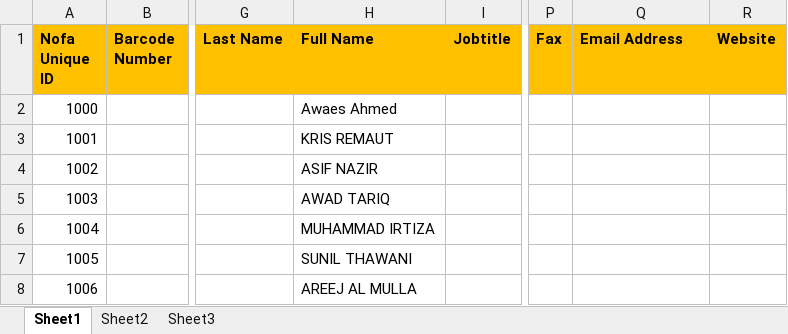
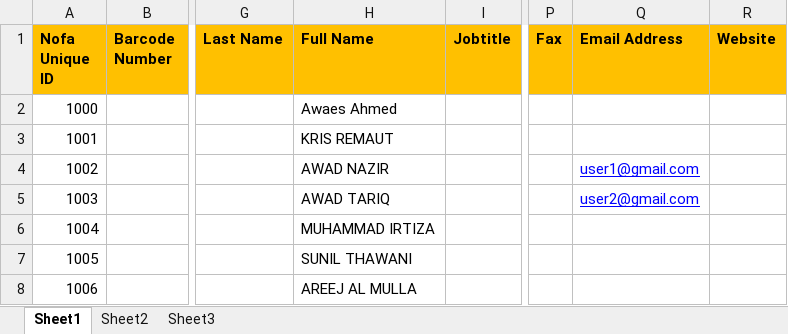
Before and after one commit to imranonthenet/nofasol_nodejs, an Excel workbook: uploads/Header for NofaX .xlsx, sheet Sheet1, drawn as a sheet; only a part is shown, gaps mark what is left out; values as stored, in another font and other column widths than the file's, no borders; the diff names each change by its address in the sheet, - before the commit and + after, or states it on an @@ line.

Commit message:
added dynamic fields in badge layout

```diff
--- a/uploads/Header for NofaX .xlsx (sheet Sheet1)
+++ b/uploads/Header for NofaX .xlsx (sheet Sheet1)
-H4 (Full Name): ASIF NAZIR
+H4 (Full Name): AWAD NAZIR
-Q4 (Email Address): (empty)
+Q4 (Email Address): user1@gmail.com
-Q5 (Email Address): (empty)
+Q5 (Email Address): user2@gmail.com
```
Also changed, not shown: 11 other files.
